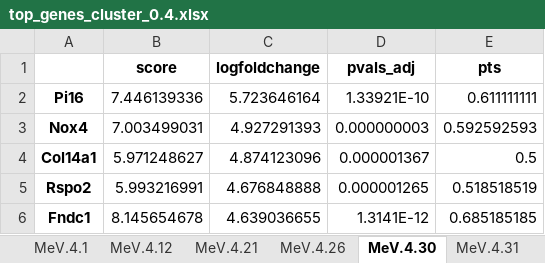
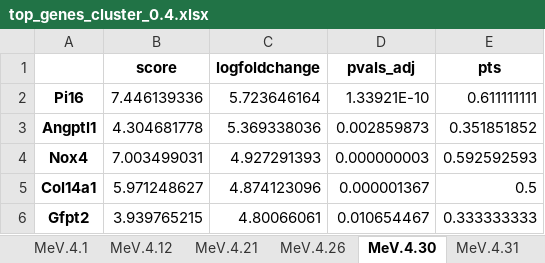
Before and after one commit to GonaloAlves/Immune-CCI, an Excel workbook: src/top_genes_cluster_0.4.xlsx, sheet MeV.4.30, drawn as a sheet; values as stored, in another font and other column widths than the file's, no borders; removed rows and columns are numbered as before the commit, all else as after; the diff names each change by its address in the sheet, - before the commit and + after, or states it on an @@ line.

```diff
--- a/src/top_genes_cluster_0.4.xlsx (sheet MeV.4.30)
+++ b/src/top_genes_cluster_0.4.xlsx (sheet MeV.4.30)
+row 3: Angptl1 | 4.304681778 | 5.369338036 | 0.002859873 | 0.351851852
-row 5: Rspo2 | 5.993216991 | 4.676848888 | 0.000001265 | 0.518518519
-row 6: Fndc1 | 8.145654678 | 4.639036655 | 1.3141E-12 | 0.685185185
+row 6: Gfpt2 | 3.939765215 | 4.80066061 | 0.010654467 | 0.333333333
```
Also changed, not shown: sheet MeV.2.1, sheet MeV.4.12, sheet MeV.4.21, sheet MeV.1.4.8, sheet MeV.1.4.7, sheet MeV.1.4.15, 7 more sheets, 44 other files.
